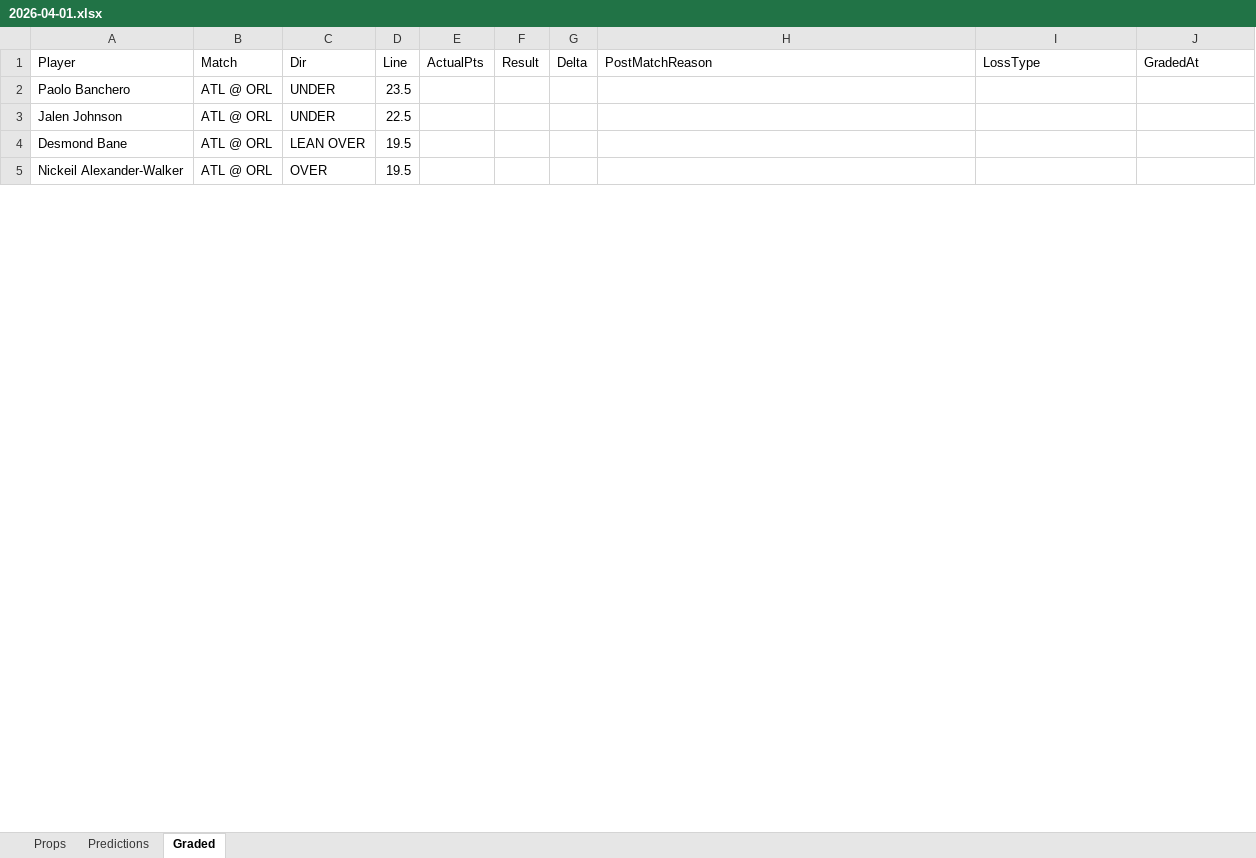
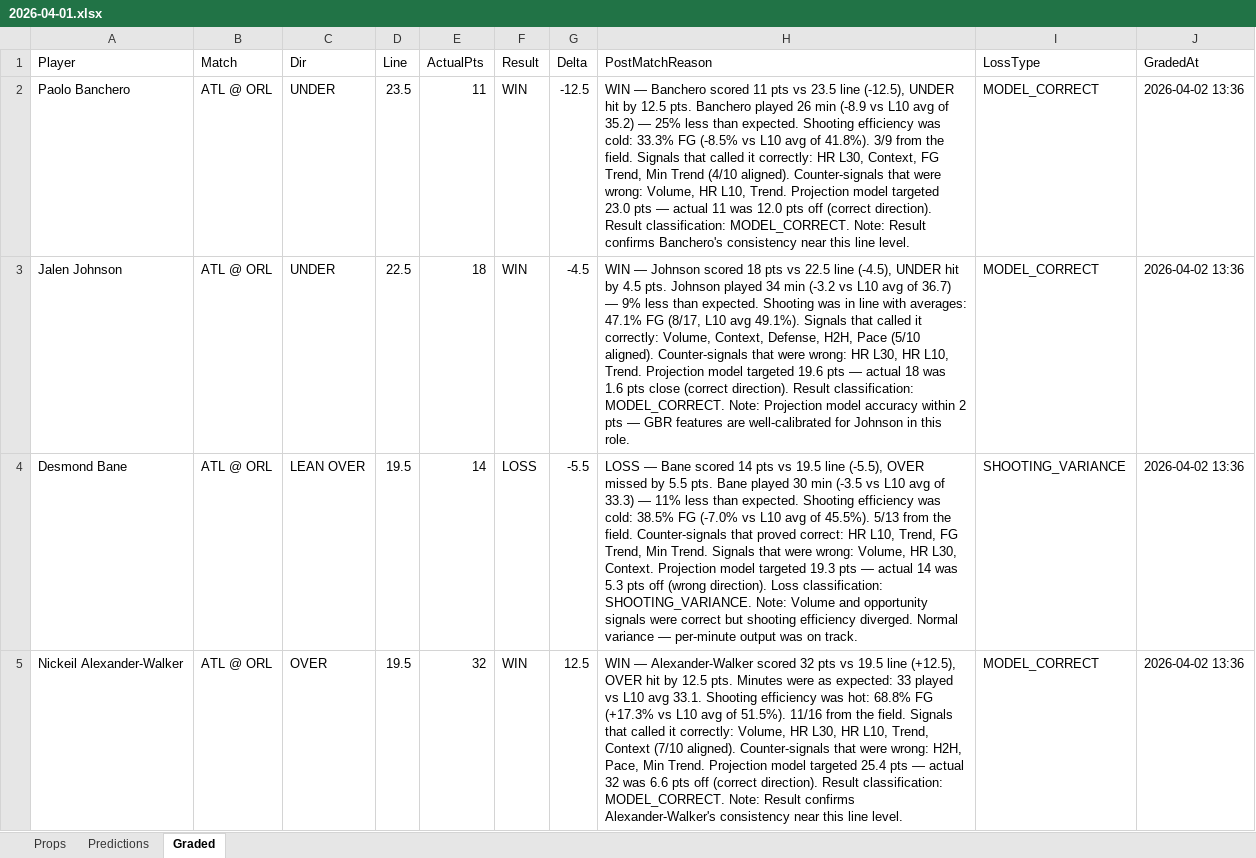
Before and after one commit to iamwerewolf1007/PropEdgeV9.2, an Excel workbook: daily/2026-04-01.xlsx, sheet Graded, drawn as a sheet; only a part is shown; values as stored, in another font and other column widths than the file's, no cell formats; the diff covers the shown part only; the diff names each change by its address in the sheet, - before the commit and + after, or states it on an @@ line.

Commit message:
B0: grade 2026-04-01

```diff
--- a/daily/2026-04-01.xlsx (sheet Graded)
+++ b/daily/2026-04-01.xlsx (sheet Graded)
-E2 (ActualPts): (empty)
+E2 (ActualPts): 11
-F2:F3 (Result): (empty)
+F2:F3 (Result): WIN
-G2 (Delta): (empty)
+G2 (Delta): -12.5
-H2 (PostMatchReason): (empty)
+H2 (PostMatchReason): WIN — Banchero scored 11 pts vs 23.5 line (-12.5), UNDER hit by 12.5 pts. Banchero played 26 min (-8.9 vs L10 avg of 35.2) — 25% less than expected. Shooting efficiency was cold: 33.3% FG (-8.5% vs L10 avg of 41.8%). 3/9 from the field. Signals that called it correctly: HR L30, Context, FG Trend, Min Trend (4/10 aligned). Counter-signals that were wrong: Volume, HR L10, Trend. Projection model targeted 23.0 pts — actual 11 was 12.0 pts off (correct direction). Result classification: MODEL_CORRECT. Note: Result confirms Banchero's consistency near this line level.
-I2:I3 (LossType): (empty)
+I2:I3 (LossType): MODEL_CORRECT
-J2:J5 (GradedAt): (empty)
+J2:J5 (GradedAt): 2026-04-02 13:36
-E3 (ActualPts): (empty)
+E3 (ActualPts): 18
-G3 (Delta): (empty)
+G3 (Delta): -4.5
-H3 (PostMatchReason): (empty)
+H3 (PostMatchReason): WIN — Johnson scored 18 pts vs 22.5 line (-4.5), UNDER hit by 4.5 pts. Johnson played 34 min (-3.2 vs L10 avg of 36.7) — 9% less than expected. Shooting was in line with averages: 47.1% FG (8/17, L10 avg 49.1%). Signals that called it correctly: Volume, Context, Defense, H2H, Pace (5/10 aligned). Counter-signals that were wrong: HR L30, HR L10, Trend. Projection model targeted 19.6 pts — actual 18 was 1.6 pts close (correct direction). Result classification: MODEL_CORRECT. Note: Projection model accuracy within 2 pts — GBR features are well-calibrated for Johnson in this role.
-E4 (ActualPts): (empty)
+E4 (ActualPts): 14
-F4 (Result): (empty)
+F4 (Result): LOSS
-G4 (Delta): (empty)
+G4 (Delta): -5.5
-H4 (PostMatchReason): (empty)
+H4 (PostMatchReason): LOSS — Bane scored 14 pts vs 19.5 line (-5.5), OVER missed by 5.5 pts. Bane played 30 min (-3.5 vs L10 avg of 33.3) — 11% less than expected. Shooting efficiency was cold: 38.5% FG (-7.0% vs L10 avg of 45.5%). 5/13 from the field. Counter-signals that proved correct: HR L10, Trend, FG Trend, Min Trend. Signals that were wrong: Volume, HR L30, Context. Projection model targeted 19.3 pts — actual 14 was 5.3 pts off (wrong direction). Loss classification: SHOOTING_VARIANCE. Note: Volume and opportunity signals were correct but shooting efficiency diverged. Normal variance — per-minute output was on track.
-I4 (LossType): (empty)
+I4 (LossType): SHOOTING_VARIANCE
-E5 (ActualPts): (empty)
+E5 (ActualPts): 32
-F5 (Result): (empty)
+F5 (Result): WIN
-G5 (Delta): (empty)
+G5 (Delta): 12.5
-H5 (PostMatchReason): (empty)
+H5 (PostMatchReason): WIN — Alexander-Walker scored 32 pts vs 19.5 line (+12.5), OVER hit by 12.5 pts. Minutes were as expected: 33 played vs L10 avg 33.1. Shooting efficiency was hot: 68.8% FG (+17.3% vs L10 avg of 51.5%). 11/16 from the field. Signals that called it correctly: Volume, HR L30, HR L10, Trend, Context (7/10 aligned). Counter-signals that were wrong: H2H, Pace, Min Trend. Projection model targeted 25.4 pts — actual 32 was 6.6 pts off (correct direction). Result classification: MODEL_CORRECT. Note: Result confirms Alexander-Walker's consistency near this line level.
-I5 (LossType): (empty)
+I5 (LossType): MODEL_CORRECT
```
Also changed, not shown: 600 edited cells elsewhere in this sheet, cell formats, 6 other files.
